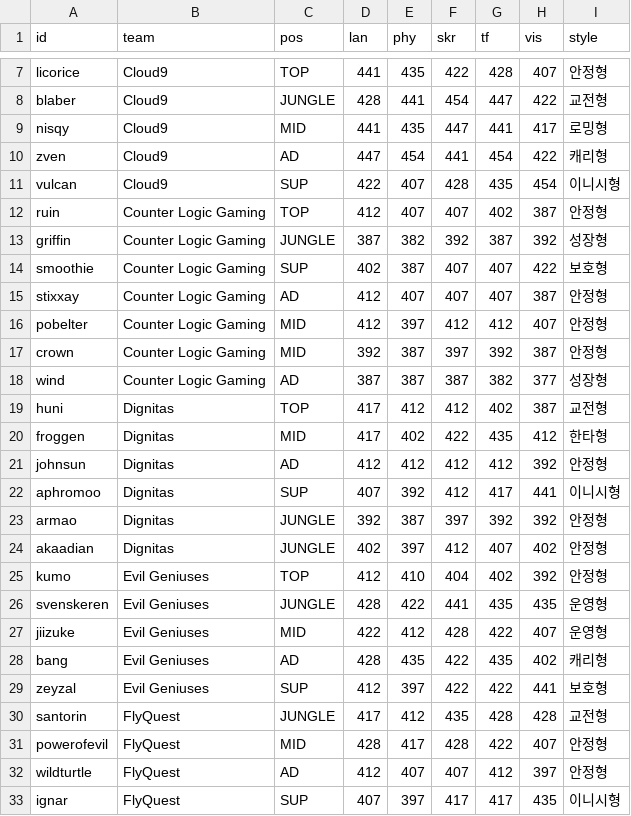
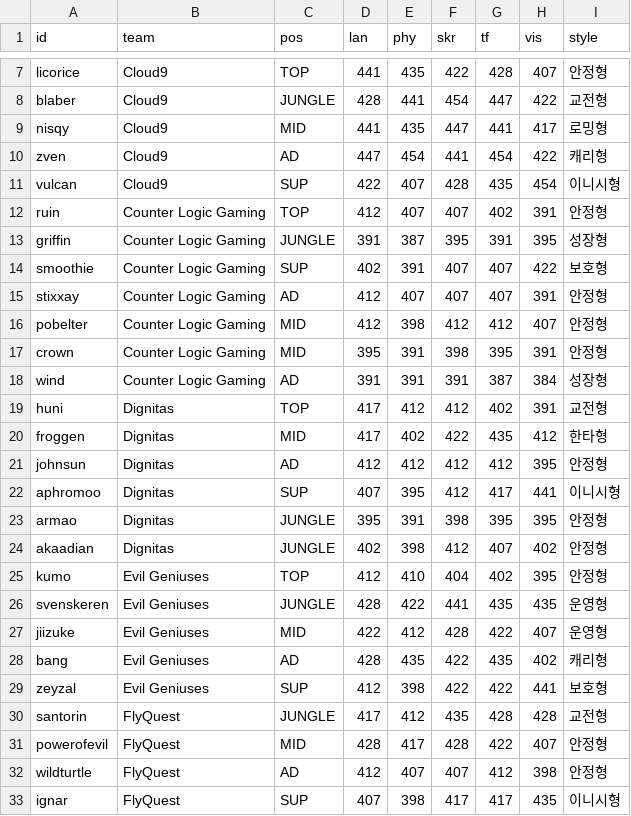
Before and after one commit to jyoon00-cloud/aich, a CSV file: rules/db/2020/LCS.csv, drawn as a sheet; only a part is shown, gaps mark what is left out; the diff covers the shown part only.

```diff
--- a/rules/db/2020/LCS.csv
+++ b/rules/db/2020/LCS.csv
@@ -11,16 +11,16 @@ zven,Cloud9,AD,447,454,441,454,422,캐리형
 vulcan,Cloud9,SUP,422,407,428,435,454,이니시형
-ruin,Counter Logic Gaming,TOP,412,407,407,402,387,안정형
-griffin,Counter Logic Gaming,JUNGLE,387,382,392,387,392,성장형
-smoothie,Counter Logic Gaming,SUP,402,387,407,407,422,보호형
-stixxay,Counter Logic Gaming,AD,412,407,407,407,387,안정형
-pobelter,Counter Logic Gaming,MID,412,397,412,412,407,안정형
-crown,Counter Logic Gaming,MID,392,387,397,392,387,안정형
-wind,Counter Logic Gaming,AD,387,387,387,382,377,성장형
-huni,Dignitas,TOP,417,412,412,402,387,교전형
+ruin,Counter Logic Gaming,TOP,412,407,407,402,391,안정형
+griffin,Counter Logic Gaming,JUNGLE,391,387,395,391,395,성장형
+smoothie,Counter Logic Gaming,SUP,402,391,407,407,422,보호형
+stixxay,Counter Logic Gaming,AD,412,407,407,407,391,안정형
+pobelter,Counter Logic Gaming,MID,412,398,412,412,407,안정형
+crown,Counter Logic Gaming,MID,395,391,398,395,391,안정형
+wind,Counter Logic Gaming,AD,391,391,391,387,384,성장형
+huni,Dignitas,TOP,417,412,412,402,391,교전형
 froggen,Dignitas,MID,417,402,422,435,412,한타형
-johnsun,Dignitas,AD,412,412,412,412,392,안정형
-aphromoo,Dignitas,SUP,407,392,412,417,441,이니시형
-armao,Dignitas,JUNGLE,392,387,397,392,392,안정형
-akaadian,Dignitas,JUNGLE,402,397,412,407,402,안정형
-kumo,Evil Geniuses,TOP,412,410,404,402,392,안정형
+johnsun,Dignitas,AD,412,412,412,412,395,안정형
+aphromoo,Dignitas,SUP,407,395,412,417,441,이니시형
+armao,Dignitas,JUNGLE,395,391,398,395,395,안정형
+akaadian,Dignitas,JUNGLE,402,398,412,407,402,안정형
+kumo,Evil Geniuses,TOP,412,410,404,402,395,안정형
 svenskeren,Evil Geniuses,JUNGLE,428,422,441,435,435,운영형
@@ -28,6 +28,6 @@ jiizuke,Evil Geniuses,MID,422,412,428,422,407,운영형
 bang,Evil Geniuses,AD,428,435,422,435,402,캐리형
-zeyzal,Evil Geniuses,SUP,412,397,422,422,441,보호형
+zeyzal,Evil Geniuses,SUP,412,398,422,422,441,보호형
 santorin,FlyQuest,JUNGLE,417,412,435,428,428,교전형
 powerofevil,FlyQuest,MID,428,417,428,422,407,안정형
-wildturtle,FlyQuest,AD,412,407,407,412,397,안정형
-ignar,FlyQuest,SUP,407,397,417,417,435,이니시형
+wildturtle,FlyQuest,AD,412,407,407,412,398,안정형
+ignar,FlyQuest,SUP,407,398,417,417,435,이니시형
```
Also changed, not shown: 54 edited cells elsewhere in this file, rules/db/2021/LCS.csv, rules/db/2022/LCS.csv, 11 other files.
